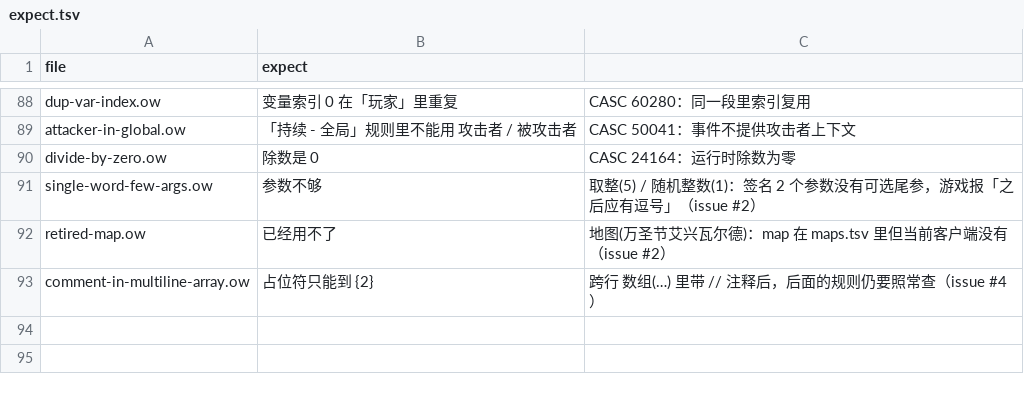
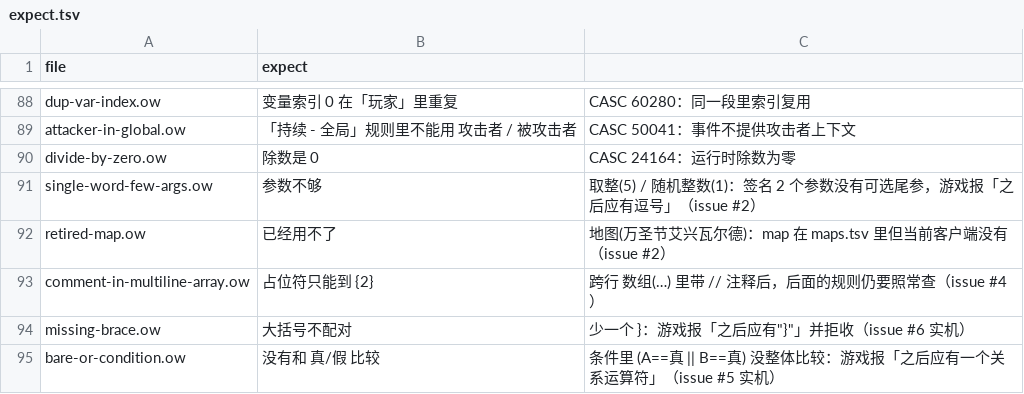
Before and after one commit to sandsand244263/overwatch-workshop-lite-skills, a TSV file: tools/probes/negative/expect.tsv, drawn as a sheet; only a part is shown, gaps mark what is left out; the diff names each change by its address in the sheet, - before the commit and + after, or states it on an @@ line.

```diff
--- a/tools/probes/negative/expect.tsv
+++ b/tools/probes/negative/expect.tsv
+row 94: missing-brace.ow | 大括号不配对 | 少一个 }：游戏报「之后应有"}"」并拒收（issue #6 实机）
+row 95: bare-or-condition.ow | 没有和 真/假 比较 | 条件里 (A==真 || B==真) 没整体比较：游戏报「之后应有一个关系运算符」（issue #5 实机）
```
Also changed, not shown: docs/rules.tsv, tools/rules-audit-ack.tsv, 10 other files.
